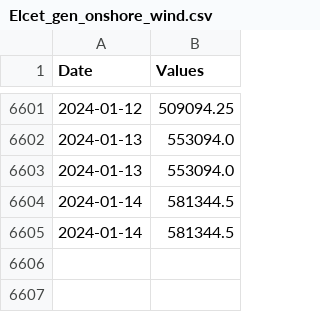
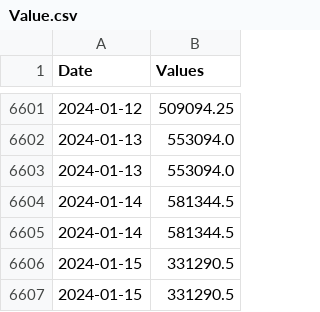
Before and after one commit to Ji-JiaXin/Project-Weather-electricity-prices, a CSV file: Value.csv (was Elcet_gen_onshore_wind.csv), drawn as a sheet; only a part is shown, gaps mark what is left out; the diff names each change by its address in the sheet, - before the commit and + after, or states it on an @@ line.

```diff
--- a/Elcet_gen_onshore_wind.csv
+++ b/Value.csv
+row 6606: 2024-01-15 | 331290.5
+row 6607: 2024-01-15 | 331290.5
```
Also changed, not shown: 2 other files.
